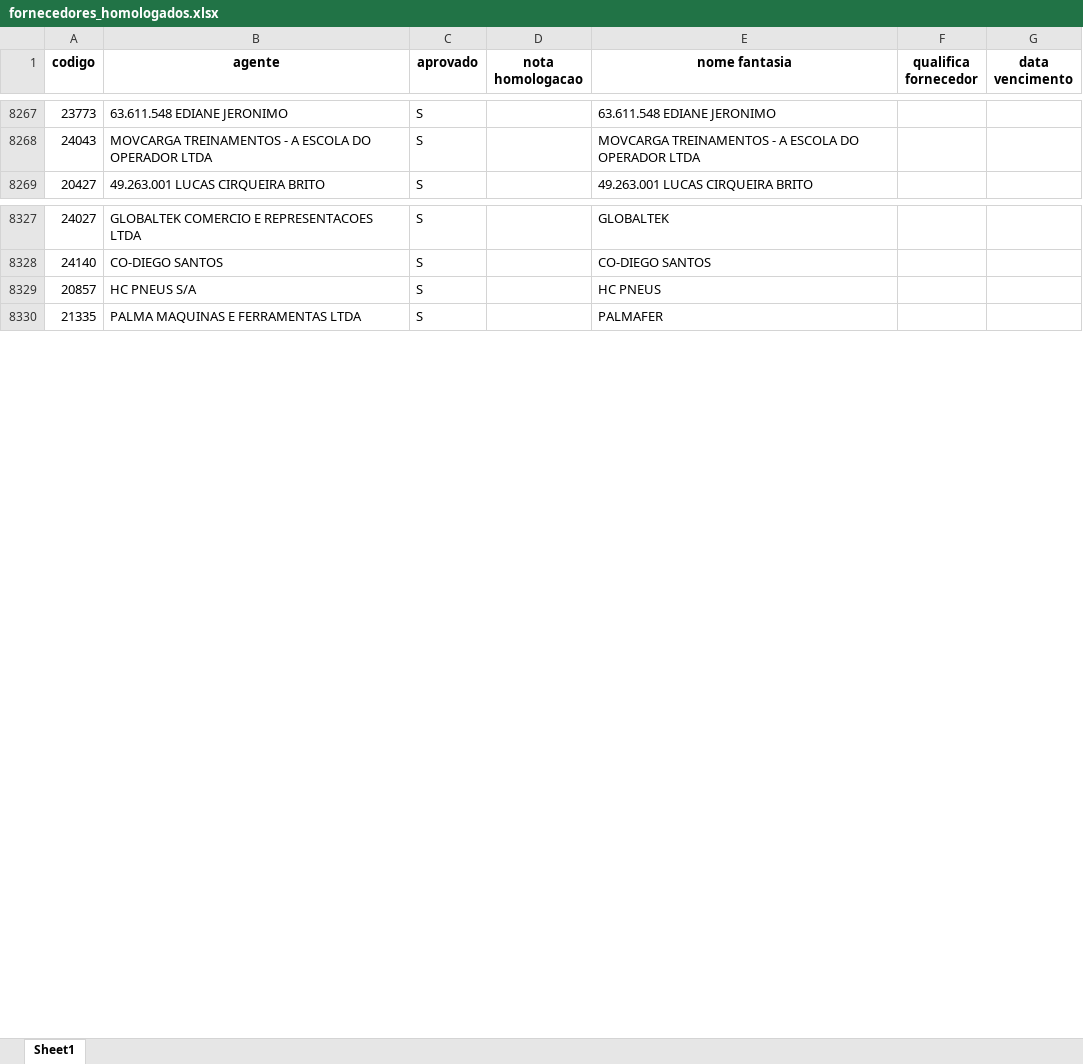
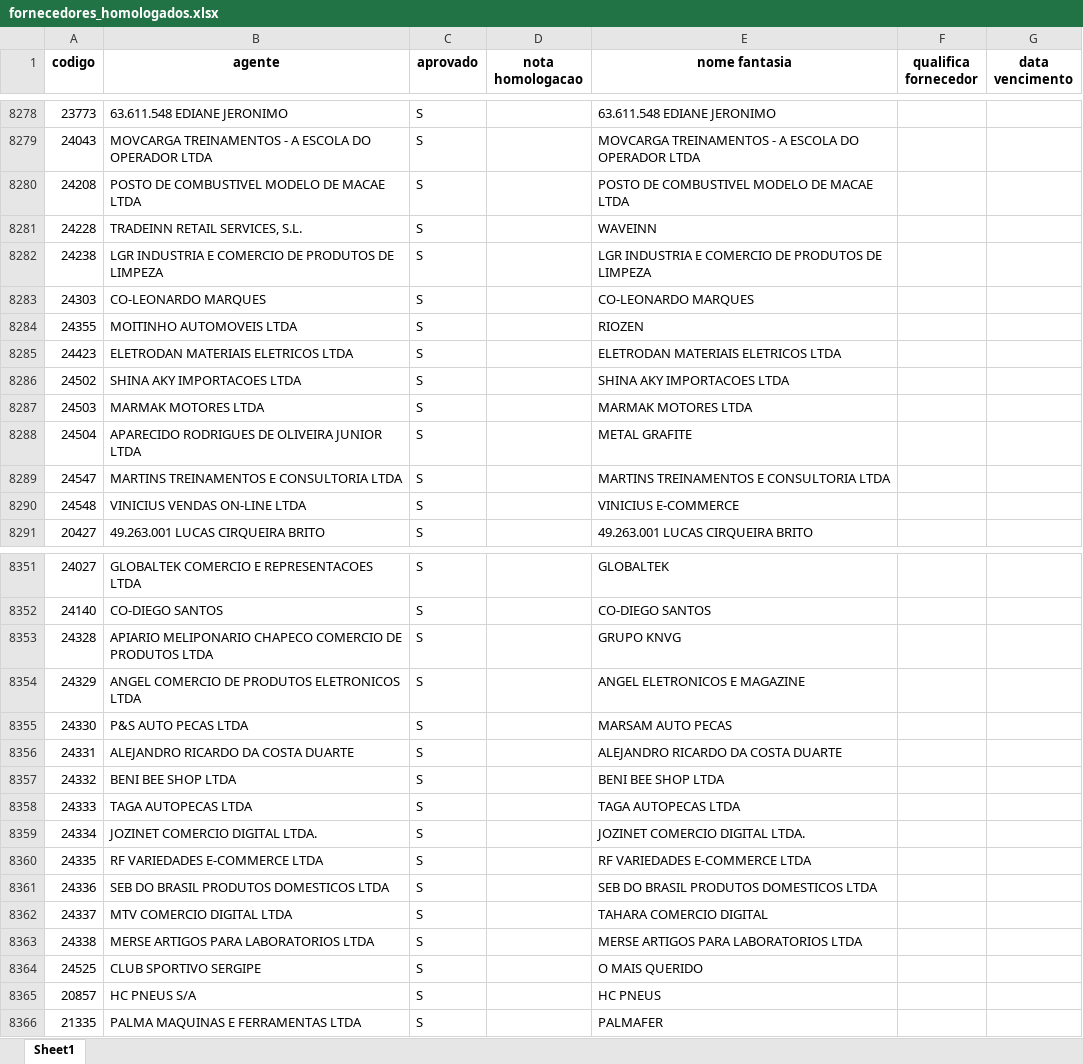
Before and after one commit to LICASKJS/mapaindicador-engeman, an Excel workbook: dados/fornecedores_homologados.xlsx, sheet Sheet1, drawn as a sheet; only a part is shown, gaps mark what is left out; values as stored, in another font and other column widths than the file's, no borders; the diff covers the shown part only; the diff names each change by its address in the sheet, - before the commit and + after, or states it on an @@ line.

```diff
--- a/dados/fornecedores_homologados.xlsx (sheet Sheet1)
+++ b/dados/fornecedores_homologados.xlsx (sheet Sheet1)
+row 8280: 24208 | POSTO DE COMBUSTIVEL MODELO DE MACAE LTDA | S |  | POSTO DE COMBUSTIVEL MODELO DE MACAE LTDA
+row 8281: 24228 | TRADEINN RETAIL SERVICES, S.L. | S |  | WAVEINN
+row 8282: 24238 | LGR INDUSTRIA E COMERCIO DE PRODUTOS DE LIMPEZA | S |  | LGR INDUSTRIA E COMERCIO DE PRODUTOS DE LIMPEZA
+row 8283: 24303 | CO-LEONARDO MARQUES | S |  | CO-LEONARDO MARQUES
+row 8284: 24355 | MOITINHO AUTOMOVEIS LTDA | S |  | RIOZEN
+row 8285: 24423 | ELETRODAN MATERIAIS ELETRICOS LTDA | S |  | ELETRODAN MATERIAIS ELETRICOS LTDA
+row 8286: 24502 | SHINA AKY IMPORTACOES LTDA | S |  | SHINA AKY IMPORTACOES LTDA
+row 8287: 24503 | MARMAK MOTORES LTDA | S |  | MARMAK MOTORES LTDA
+row 8288: 24504 | APARECIDO RODRIGUES DE OLIVEIRA JUNIOR LTDA | S |  | METAL GRAFITE
+row 8289: 24547 | MARTINS TREINAMENTOS E CONSULTORIA LTDA | S |  | MARTINS TREINAMENTOS E CONSULTORIA LTDA
+row 8290: 24548 | VINICIUS VENDAS ON-LINE LTDA | S |  | VINICIUS E-COMMERCE
+row 8353: 24328 | APIARIO MELIPONARIO CHAPECO COMERCIO DE PRODUTOS LTDA | S |  | GRUPO KNVG
+row 8354: 24329 | ANGEL COMERCIO DE PRODUTOS ELETRONICOS LTDA | S |  | ANGEL ELETRONICOS E MAGAZINE
+row 8355: 24330 | P&S AUTO PECAS LTDA | S |  | MARSAM AUTO PECAS
+row 8356: 24331 | ALEJANDRO RICARDO DA COSTA DUARTE | S |  | ALEJANDRO RICARDO DA COSTA DUARTE
+row 8357: 24332 | BENI BEE SHOP LTDA | S |  | BENI BEE SHOP LTDA
+row 8358: 24333 | TAGA AUTOPECAS LTDA | S |  | TAGA AUTOPECAS LTDA
+row 8359: 24334 | JOZINET COMERCIO DIGITAL LTDA. | S |  | JOZINET COMERCIO DIGITAL LTDA.
+row 8360: 24335 | RF VARIEDADES E-COMMERCE LTDA | S |  | RF VARIEDADES E-COMMERCE LTDA
+row 8361: 24336 | SEB DO BRASIL PRODUTOS DOMESTICOS LTDA | S |  | SEB DO BRASIL PRODUTOS DOMESTICOS LTDA
+row 8362: 24337 | MTV COMERCIO DIGITAL LTDA | S |  | TAHARA COMERCIO DIGITAL
+row 8363: 24338 | MERSE ARTIGOS PARA LABORATORIOS LTDA | S |  | MERSE ARTIGOS PARA LABORATORIOS LTDA
+row 8364: 24525 | CLUB SPORTIVO SERGIPE | S |  | O MAIS QUERIDO
```
Also changed, not shown: 81 added rows, 12 moved rows and 24 edited cells elsewhere in this sheet, dados/atendimento controle_qualidade.xlsx.
